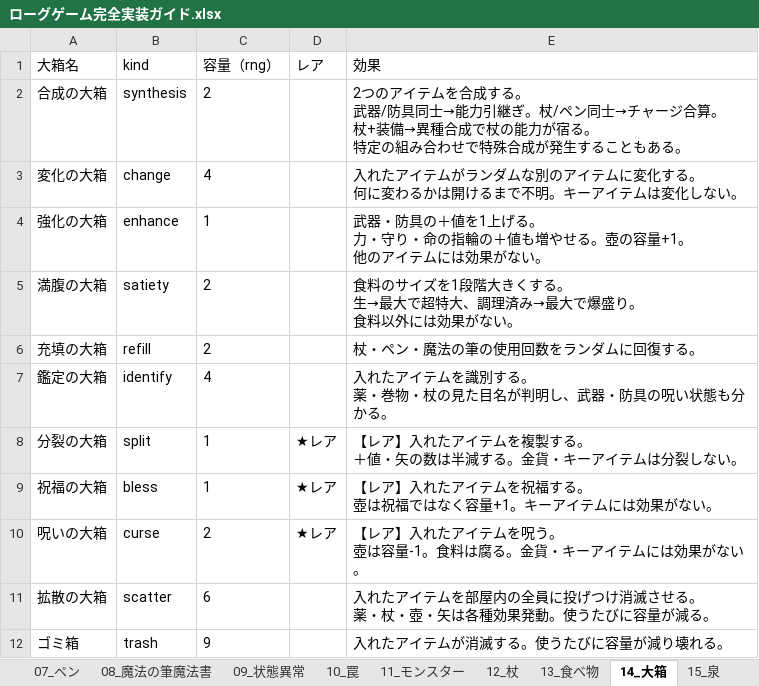
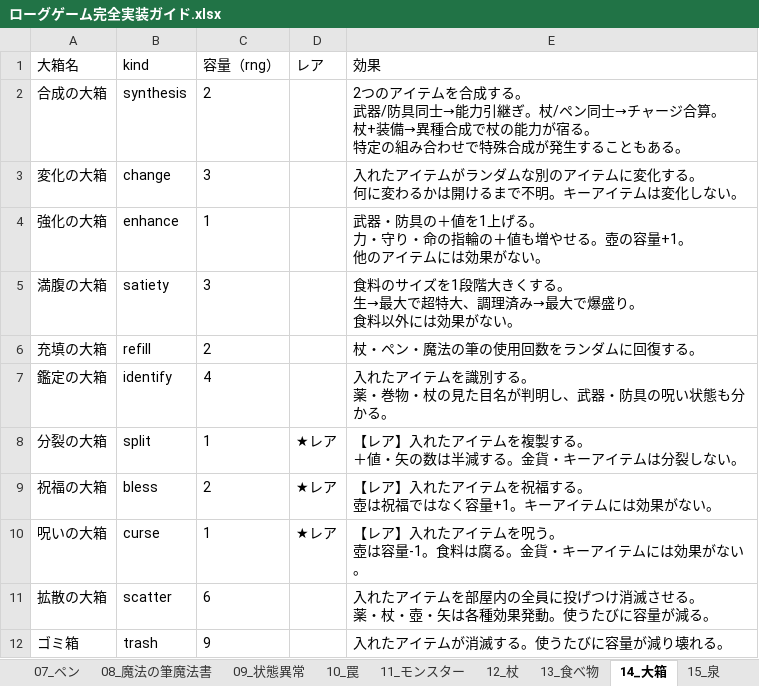
Before and after one commit to akechiment-commits/Rogue, an Excel workbook: ローグゲーム完全実装ガイド.xlsx, sheet 14_大箱, drawn as a sheet; values as stored, in another font and other column widths than the file's, no borders; the diff names each change by its address in the sheet, - before the commit and + after, or states it on an @@ line.

```diff
--- a/ローグゲーム完全実装ガイド.xlsx (sheet 14_大箱)
+++ b/ローグゲーム完全実装ガイド.xlsx (sheet 14_大箱)
-C3 (容量（rng）): 4
+C3 (容量（rng）): 3
-C5 (容量（rng）): 2
+C5 (容量（rng）): 3
-C9 (容量（rng）): 1
+C9 (容量（rng）): 2
-C10 (容量（rng）): 2
+C10 (容量（rng）): 1
```
Also changed, not shown: 3 other files.
